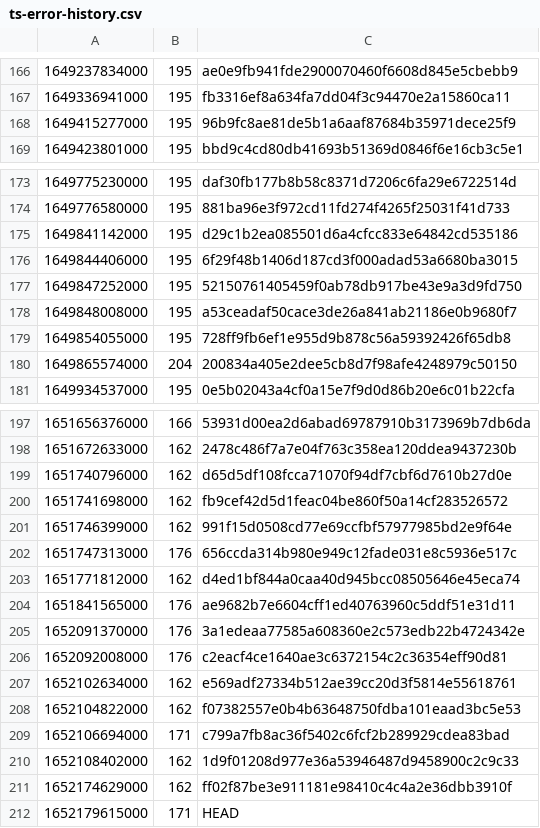
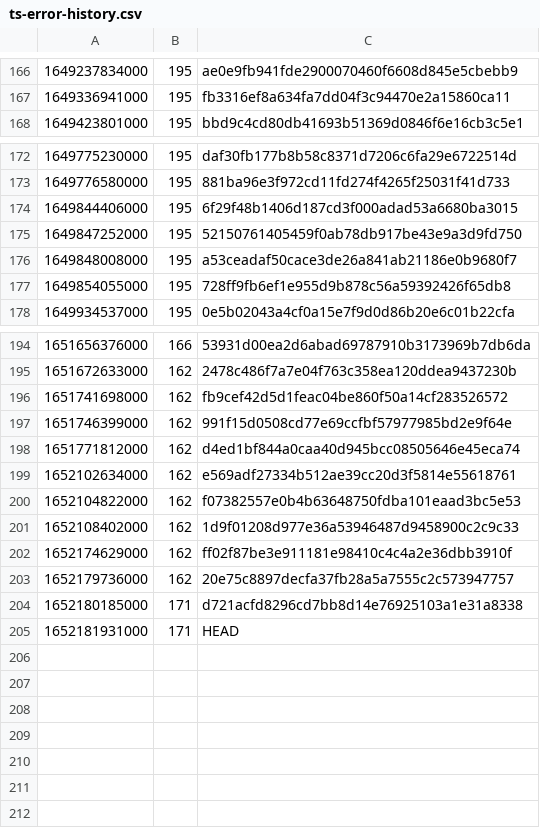
Before and after one commit to guardian/support-frontend, a CSV file: support-frontend/ts-error-history.csv, drawn as a sheet; only a part is shown, gaps mark what is left out.

```diff
--- a/support-frontend/ts-error-history.csv
+++ b/support-frontend/ts-error-history.csv
@@ -167,3 +167,2 @@
 1649336941000,195,fb3316ef8a634fa7dd04f3c94470e2a15860ca11
-1649415277000,195,96b9fc8ae81de5b1a6aaf87684b35971dece25f9
 1649423801000,195,bbd9c4cd80db41693b51369d0846f6e16cb3c5e1
@@ -174,3 +173,2 @@
 1649776580000,195,881ba96e3f972cd11fd274f4265f25031f41d733
-1649841142000,195,d29c1b2ea085501d6a4cfcc833e64842cd535186
 1649844406000,195,6f29f48b1406d187cd3f000adad53a6680ba3015
@@ -179,3 +177,2 @@
 1649854055000,195,728ff9fb6ef1e955d9b878c56a59392426f65db8
-1649865574000,204,200834a405e2dee5cb8d7f98afe4248979c50150
 1649934537000,195,0e5b02043a4cf0a15e7f9d0d86b20e6c01b22cfa
@@ -198,15 +195,11 @@
 1651672633000,162,2478c486f7a7e04f763c358ea120ddea9437230b
-1651740796000,162,d65d5df108fcca71070f94df7cbf6d7610b27d0e
 1651741698000,162,fb9cef42d5d1feac04be860f50a14cf283526572
 1651746399000,162,991f15d0508cd77e69ccfbf57977985bd2e9f64e
-1651747313000,176,656ccda314b980e949c12fade031e8c5936e517c
 1651771812000,162,d4ed1bf844a0caa40d945bcc08505646e45eca74
-1651841565000,176,ae9682b7e6604cff1ed40763960c5ddf51e31d11
-1652091370000,176,3a1edeaa77585a608360e2c573edb22b4724342e
-1652092008000,176,c2eacf4ce1640ae3c6372154c2c36354eff90d81
 1652102634000,162,e569adf27334b512ae39cc20d3f5814e55618761
 1652104822000,162,f07382557e0b4b63648750fdba101eaad3bc5e53
-1652106694000,171,c799a7fb8ac36f5402c6fcf2b289929cdea83bad
 1652108402000,162,1d9f01208d977e36a53946487d9458900c2c9c33
 1652174629000,162,ff02f87be3e911181e98410c4c4a2e36dbb3910f
-1652179615000,171,HEAD
+1652179736000,162,20e75c8897decfa37fb28a5a7555c2c573947757
+1652180185000,171,d721acfd8296cd7bb8d14e76925103a1e31a8338
+1652181931000,171,HEAD
```
Also changed, not shown: 1 other file.
